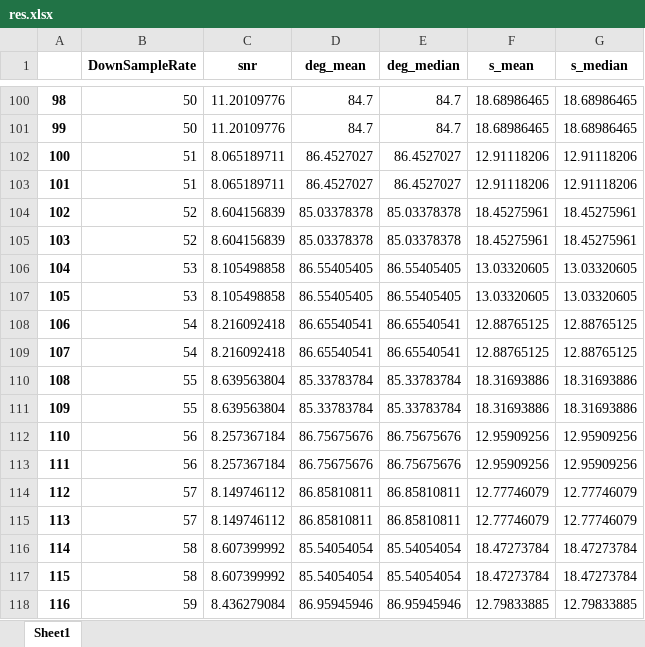
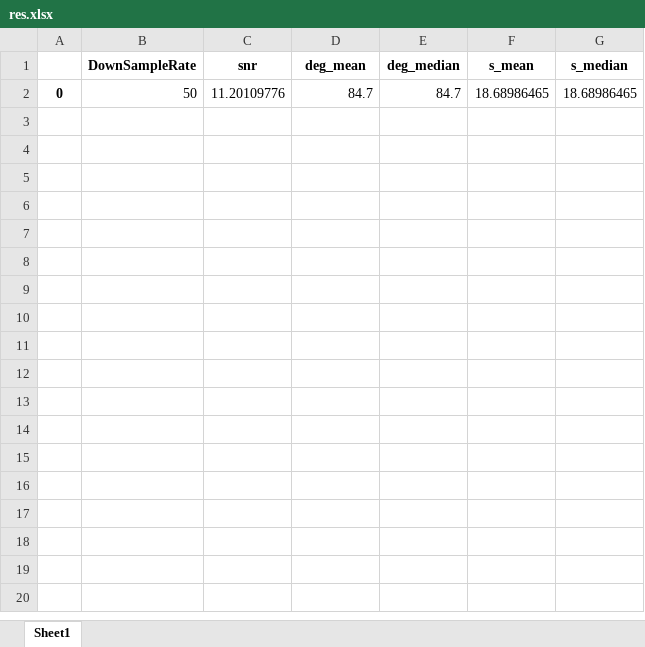
Before and after one commit to VincentHuang89/BoatTrajectory, an Excel workbook: res.xlsx, sheet Sheet1, drawn as a sheet; only a part is shown, gaps mark what is left out; values as stored, in another font and other column widths than the file's, no borders; removed rows and columns are numbered as before the commit, all else as after; the diff covers the shown part only; the diff names each change by its address in the sheet, - before the commit and + after, or states it on an @@ line.

```diff
--- a/res.xlsx (sheet Sheet1)
+++ b/res.xlsx (sheet Sheet1)
-A2: 98
+A2: 0
-row 101: 99 | 50 | 11.20109776 | 84.7 | 84.7 | 18.68986465 | 18.68986465
-row 102: 100 | 51 | 8.065189711 | 86.4527027 | 86.4527027 | 12.91118206 | 12.91118206
-row 103: 101 | 51 | 8.065189711 | 86.4527027 | 86.4527027 | 12.91118206 | 12.91118206
-row 104: 102 | 52 | 8.604156839 | 85.03378378 | 85.03378378 | 18.45275961 | 18.45275961
-row 105: 103 | 52 | 8.604156839 | 85.03378378 | 85.03378378 | 18.45275961 | 18.45275961
-row 106: 104 | 53 | 8.105498858 | 86.55405405 | 86.55405405 | 13.03320605 | 13.03320605
-row 107: 105 | 53 | 8.105498858 | 86.55405405 | 86.55405405 | 13.03320605 | 13.03320605
-row 108: 106 | 54 | 8.216092418 | 86.65540541 | 86.65540541 | 12.88765125 | 12.88765125
-row 109: 107 | 54 | 8.216092418 | 86.65540541 | 86.65540541 | 12.88765125 | 12.88765125
-row 110: 108 | 55 | 8.639563804 | 85.33783784 | 85.33783784 | 18.31693886 | 18.31693886
-row 111: 109 | 55 | 8.639563804 | 85.33783784 | 85.33783784 | 18.31693886 | 18.31693886
-row 112: 110 | 56 | 8.257367184 | 86.75675676 | 86.75675676 | 12.95909256 | 12.95909256
-row 113: 111 | 56 | 8.257367184 | 86.75675676 | 86.75675676 | 12.95909256 | 12.95909256
-row 114: 112 | 57 | 8.149746112 | 86.85810811 | 86.85810811 | 12.77746079 | 12.77746079
-row 115: 113 | 57 | 8.149746112 | 86.85810811 | 86.85810811 | 12.77746079 | 12.77746079
-row 116: 114 | 58 | 8.607399992 | 85.54054054 | 85.54054054 | 18.47273784 | 18.47273784
-row 117: 115 | 58 | 8.607399992 | 85.54054054 | 85.54054054 | 18.47273784 | 18.47273784
-row 118: 116 | 59 | 8.436279084 | 86.95945946 | 86.95945946 | 12.79833885 | 12.79833885
```
Also changed, not shown: 179 removed rows elsewhere in this sheet, 4 other files.
